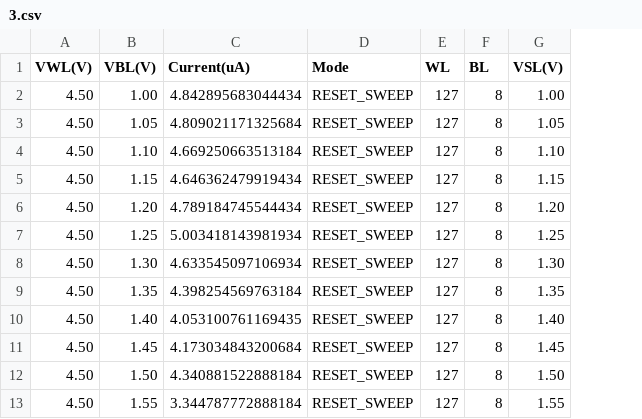
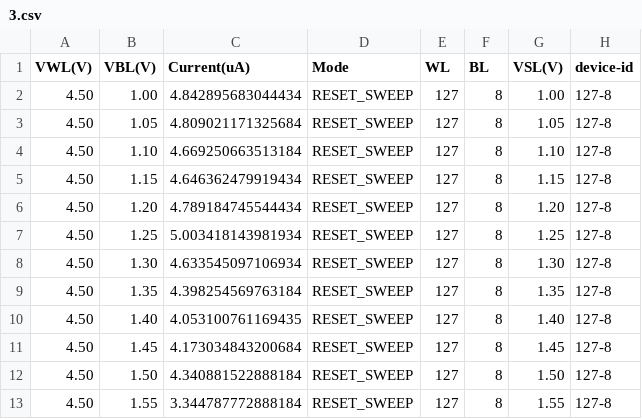
Before and after one commit to yx-nuola/vscode, a CSV file: demoData/polyline/3.csv, drawn as a sheet; only a part is shown; the diff names each change by its address in the sheet, - before the commit and + after, or states it on an @@ line.

Commit message:
feat: polyline

```diff
--- a/demoData/polyline/3.csv
+++ b/demoData/polyline/3.csv
+column H (device-id), rows 2-13: all 127-8
```
Also changed, not shown: demoData/polyline/2.csv, 40 other files.
